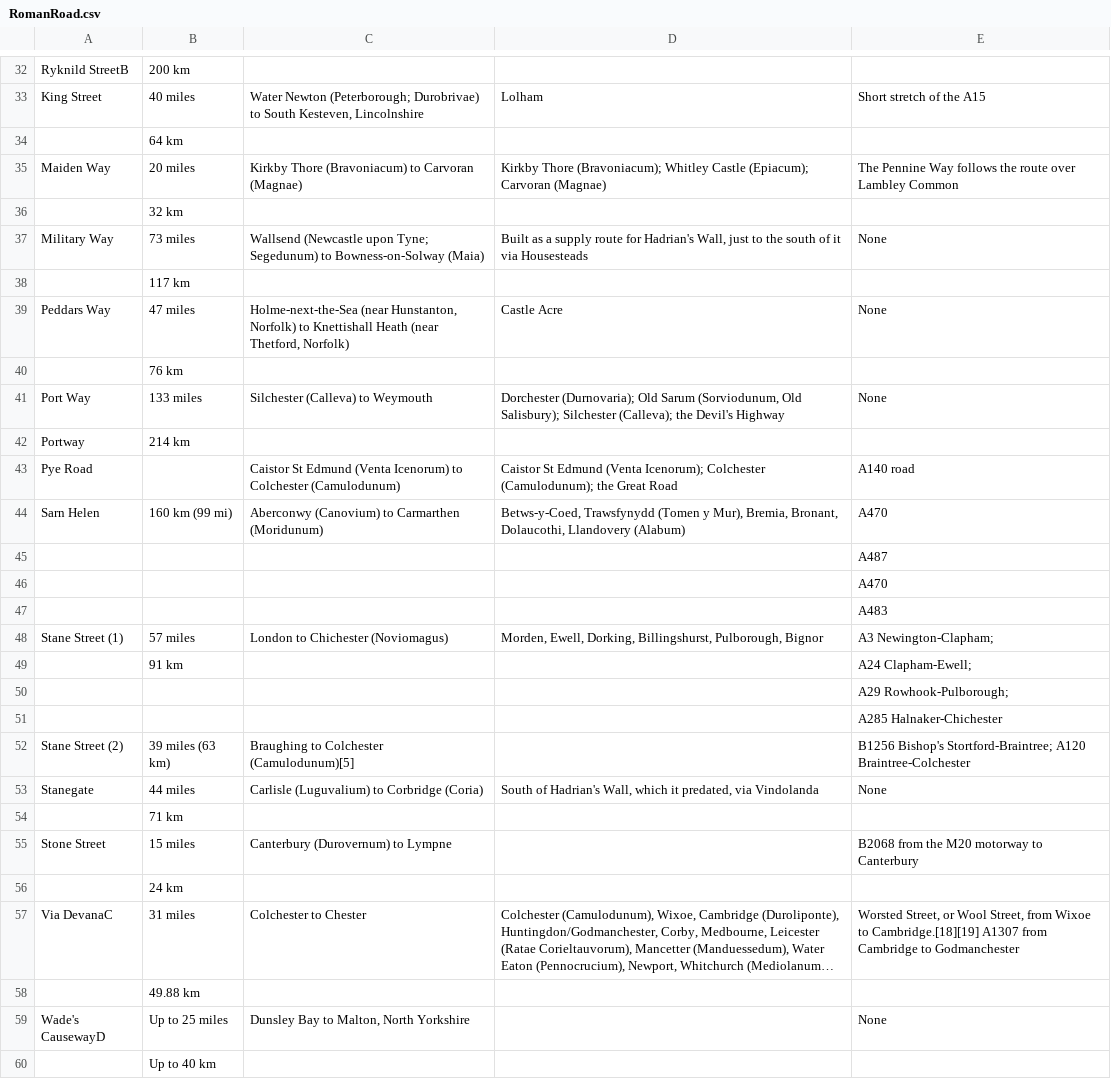
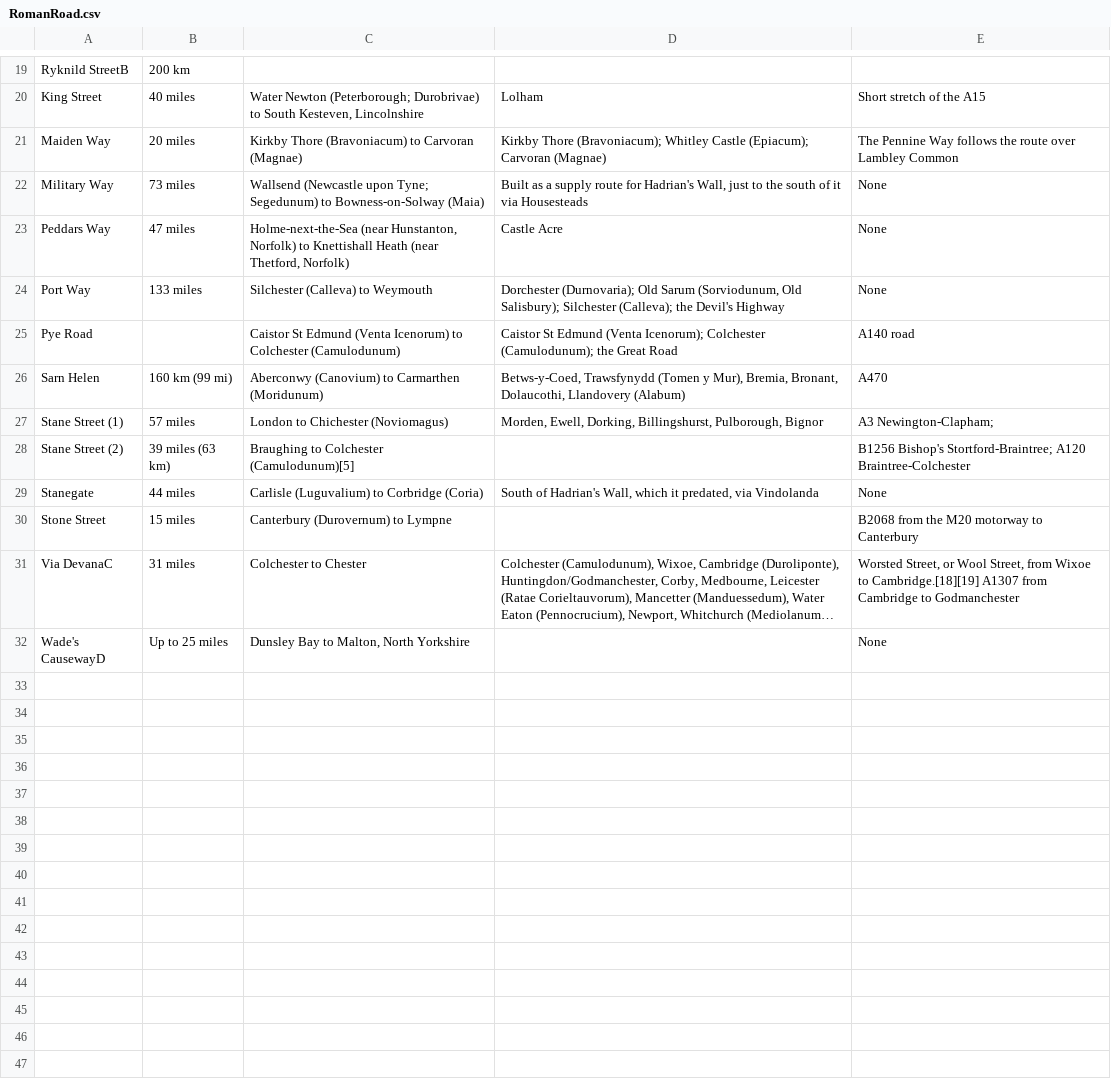
Before and after one commit to magdafairfax/python_projects, a CSV file: AncientRomanForts/RomanRoad.csv, drawn as a sheet; only a part is shown, gaps mark what is left out; long unchanged cells end in …; the diff covers the shown part only; the diff names each change by its address in the sheet, - before the commit and + after, or states it on an @@ line.

```diff
--- a/AncientRomanForts/RomanRoad.csv
+++ b/AncientRomanForts/RomanRoad.csv
-row 34:  | 64 km
-row 36:  | 32 km
-row 38:  | 117 km
-row 40:  | 76 km
-row 42: Portway | 214 km
-row 45:  |  |  |  | A487
-row 46:  |  |  |  | A470
-row 47:  |  |  |  | A483
-row 49:  | 91 km |  |  | A24 Clapham-Ewell;
-row 50:  |  |  |  | A29 Rowhook-Pulborough;
-row 51:  |  |  |  | A285 Halnaker-Chichester
-row 54:  | 71 km
-row 56:  | 24 km
-row 58:  | 49.88 km
-row 60:  | Up to 40 km
```
Also changed, not shown: 13 removed rows and 3 edited cells elsewhere in this file.
